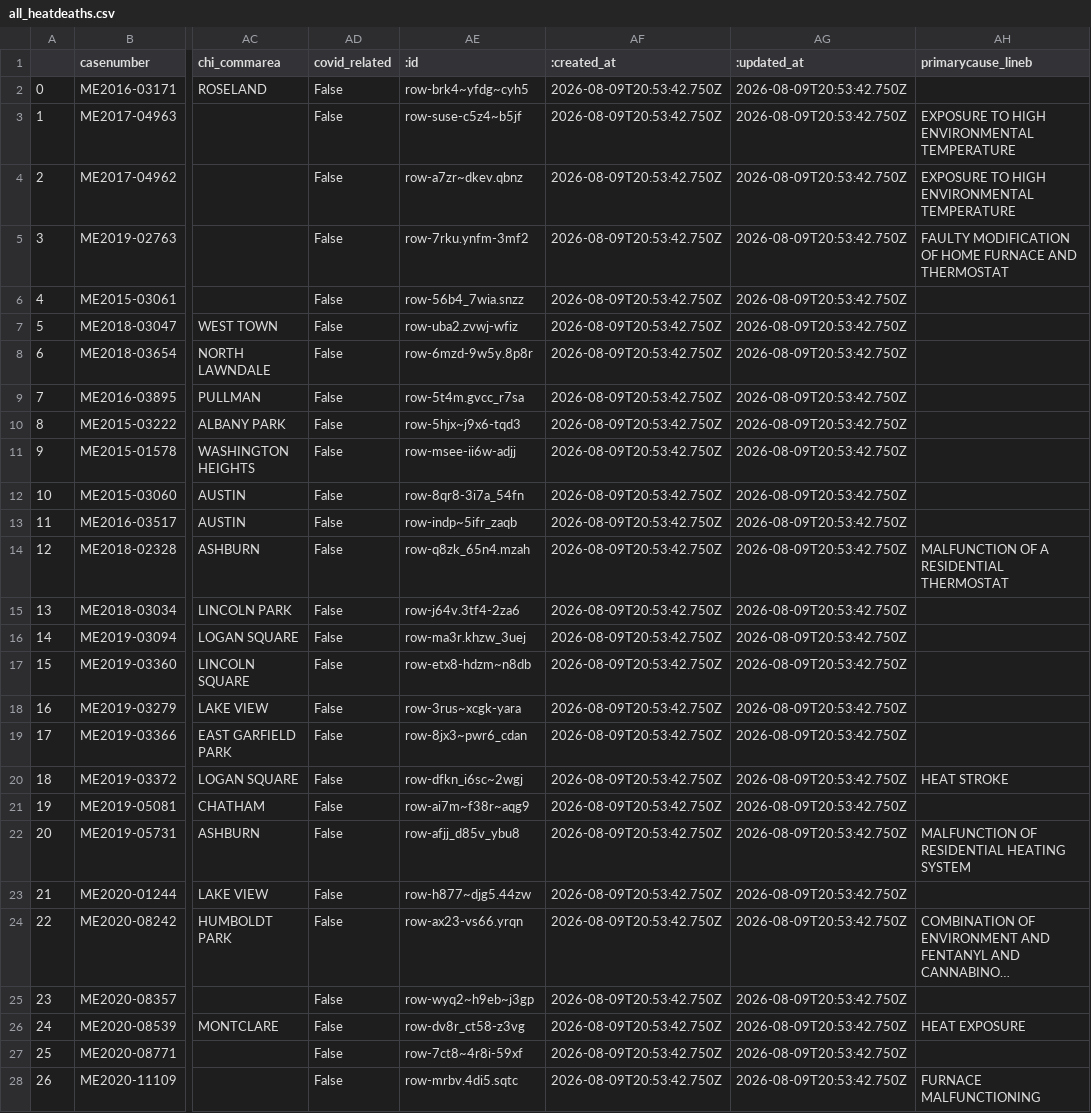
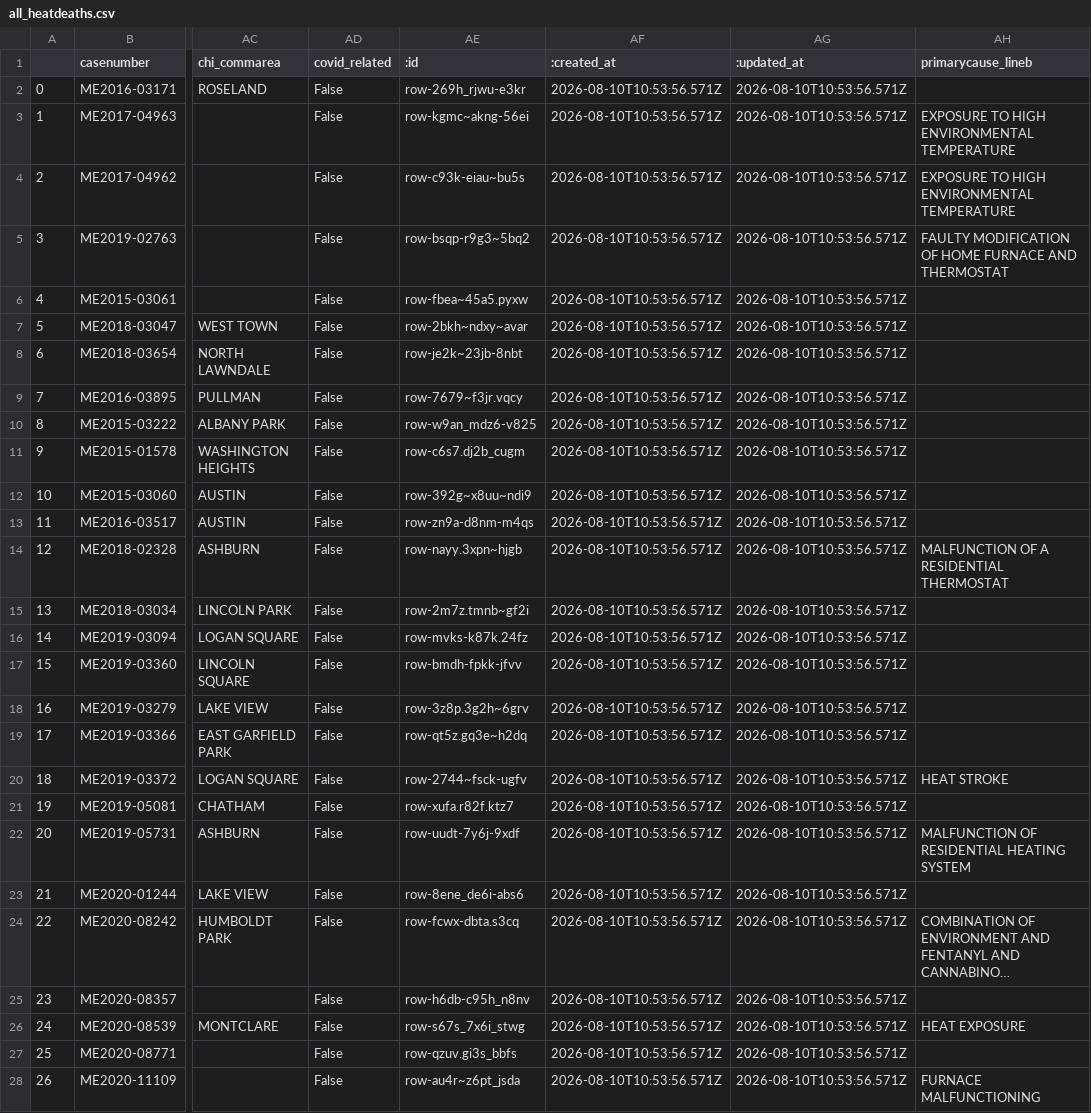
Before and after one commit to cam-rodriguez/cpm_heatbot, a CSV file: data/all_heatdeaths.csv, drawn as a sheet; only a part is shown, gaps mark what is left out; long unchanged cells end in …; the diff covers the shown part only; the diff names each change by its address in the sheet, - before the commit and + after, or states it on an @@ line.

```diff
--- a/data/all_heatdeaths.csv
+++ b/data/all_heatdeaths.csv
-AE2 (:id): row-brk4~yfdg~cyh5
+AE2 (:id): row-269h_rjwu-e3kr
-AF2:AF28 (:created_at): 2026-08-09T20:53:42.750Z
+AF2:AF28 (:created_at): 2026-08-10T10:53:56.571Z
-AG2:AG28 (:updated_at): 2026-08-09T20:53:42.750Z
+AG2:AG28 (:updated_at): 2026-08-10T10:53:56.571Z
-AE3 (:id): row-suse-c5z4~b5jf
+AE3 (:id): row-kgmc~akng-56ei
-AE4 (:id): row-a7zr~dkev.qbnz
+AE4 (:id): row-c93k-eiau~bu5s
-AE5 (:id): row-7rku.ynfm-3mf2
+AE5 (:id): row-bsqp-r9g3~5bq2
-AE6 (:id): row-56b4_7wia.snzz
+AE6 (:id): row-fbea~45a5.pyxw
-AE7 (:id): row-uba2.zvwj-wfiz
+AE7 (:id): row-2bkh~ndxy~avar
-AE8 (:id): row-6mzd-9w5y.8p8r
+AE8 (:id): row-je2k~23jb-8nbt
-AE9 (:id): row-5t4m.gvcc_r7sa
+AE9 (:id): row-7679~f3jr.vqcy
-AE10 (:id): row-5hjx~j9x6-tqd3
+AE10 (:id): row-w9an_mdz6-v825
-AE11 (:id): row-msee-ii6w-adjj
+AE11 (:id): row-c6s7.dj2b_cugm
-AE12 (:id): row-8qr8-3i7a_54fn
+AE12 (:id): row-392g~x8uu~ndi9
-AE13 (:id): row-indp~5ifr_zaqb
+AE13 (:id): row-zn9a-d8nm-m4qs
-AE14 (:id): row-q8zk_65n4.mzah
+AE14 (:id): row-nayy.3xpn~hjgb
-AE15 (:id): row-j64v.3tf4-2za6
+AE15 (:id): row-2m7z.tmnb~gf2i
-AE16 (:id): row-ma3r.khzw_3uej
+AE16 (:id): row-mvks-k87k.24fz
-AE17 (:id): row-etx8-hdzm~n8db
+AE17 (:id): row-bmdh-fpkk-jfvv
-AE18 (:id): row-3rus~xcgk-yara
+AE18 (:id): row-3z8p.3g2h~6grv
-AE19 (:id): row-8jx3~pwr6_cdan
+AE19 (:id): row-qt5z.gq3e~h2dq
-AE20 (:id): row-dfkn_i6sc~2wgj
+AE20 (:id): row-2744~fsck-ugfv
-AE21 (:id): row-ai7m~f38r~aqg9
+AE21 (:id): row-xufa.r82f.ktz7
-AE22 (:id): row-afjj_d85v_ybu8
+AE22 (:id): row-uudt-7y6j-9xdf
-AE23 (:id): row-h877~djg5.44zw
+AE23 (:id): row-8ene_de6i-abs6
-AE24 (:id): row-ax23-vs66.yrqn
+AE24 (:id): row-fcwx-dbta.s3cq
-AE25 (:id): row-wyq2~h9eb~j3gp
+AE25 (:id): row-h6db-c95h_n8nv
-AE26 (:id): row-dv8r_ct58-z3vg
+AE26 (:id): row-s67s_7x6i_stwg
-AE27 (:id): row-7ct8~4r8i-59xf
+AE27 (:id): row-qzuv.gi3s_bbfs
-AE28 (:id): row-mrbv.4di5.sqtc
+AE28 (:id): row-au4r~z6pt_jsda
```
Also changed, not shown: 96 edited cells elsewhere in this file, data/archive/lastversion.csv.
